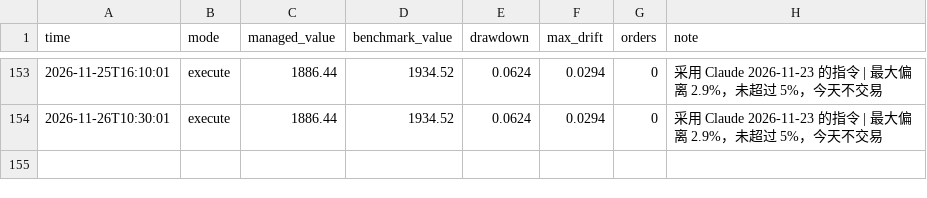
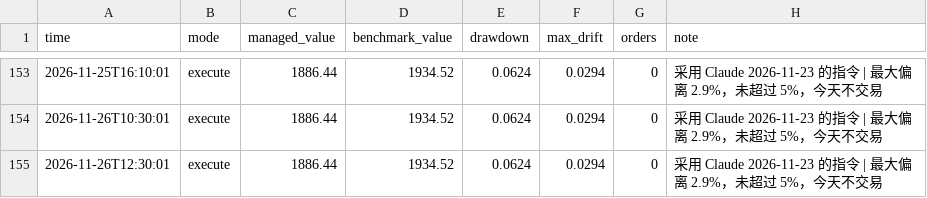
Before and after one commit to Mitchell0402/moomoo, a CSV file: logs/summary.csv, drawn as a sheet; only a part is shown, gaps mark what is left out; the diff names each change by its address in the sheet, - before the commit and + after, or states it on an @@ line.

```diff
--- a/logs/summary.csv
+++ b/logs/summary.csv
+row 155: 2026-11-26T12:30:01 | execute | 1886.44 | 1934.52 | 0.0624 | 0.0294 | 0 | 采用 Claude 2026-11-23 的指令 | 最大偏离 2.9%，未超过 5%，今天不交易
```
Also changed, not shown: logs/strategies.csv, 2 other files.
